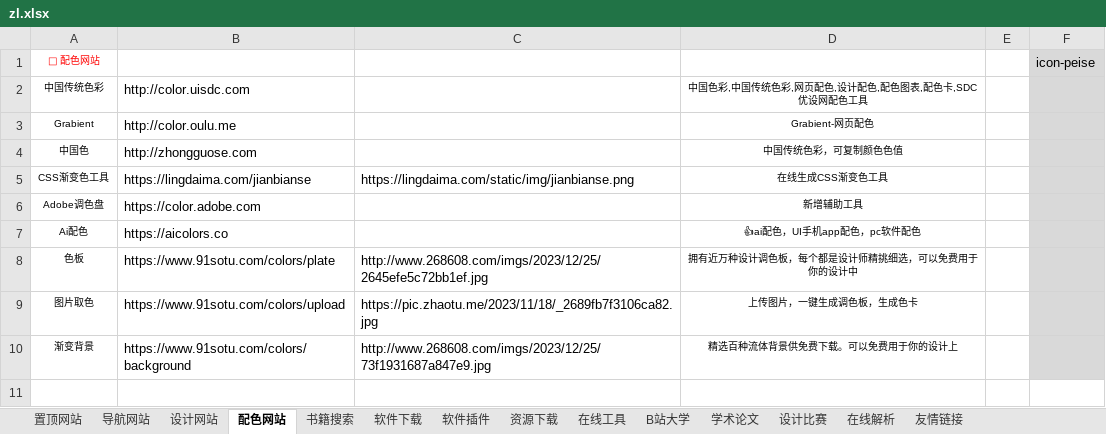
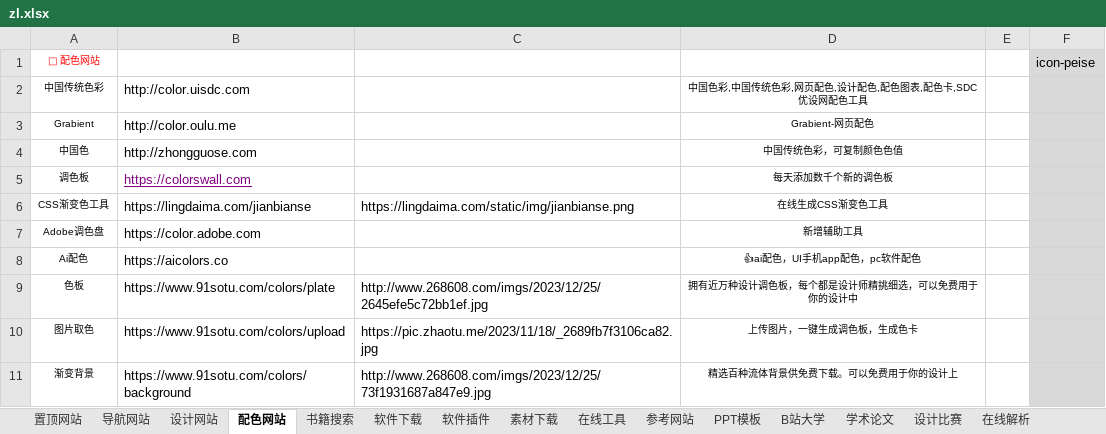
Before and after one commit to xiaolongmr/dh, an Excel workbook: zl.xlsx, sheet 配色网站, drawn as a sheet; values as stored, in another font and other column widths than the file's, no borders; the diff names each change by its address in the sheet, - before the commit and + after, or states it on an @@ line.

```diff
--- a/zl.xlsx (sheet 配色网站)
+++ b/zl.xlsx (sheet 配色网站)
-sheet tab: 资源下载
+sheet tab: 素材下载
+sheet tab: 参考网站
+sheet tab: PPT模板
+row 5: 调色板 | https://colorswall.com |  | 每天添加数千个新的调色板
```
Also changed, not shown: sheet 素材下载, sheet 置顶网站, sheet 在线工具, sheet 设计网站, sheet 软件下载, sheet 导航网站, 1 more sheet.
